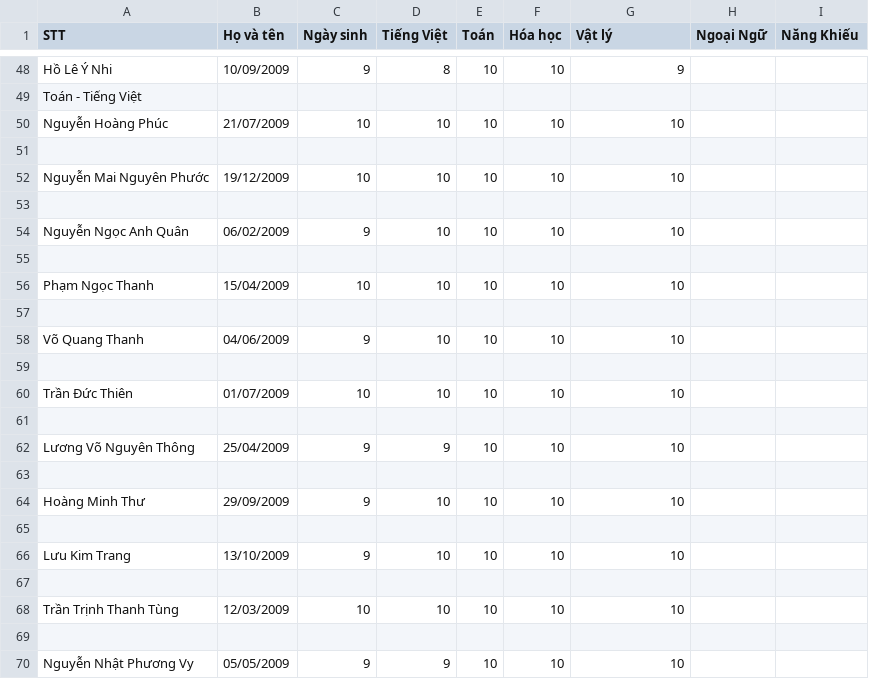
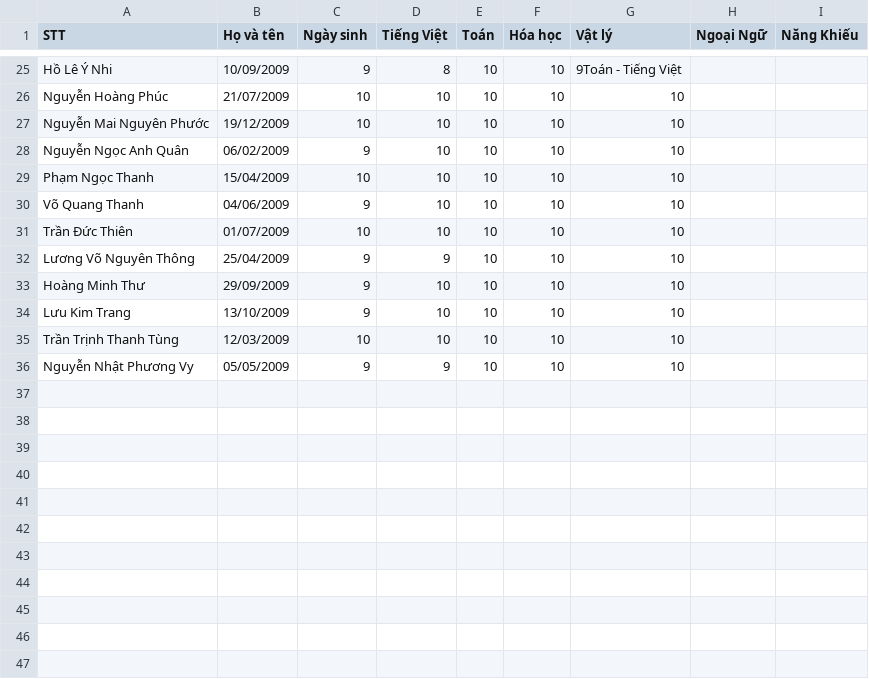
Before and after one commit to LanHoangNTU/Markov, a CSV file: uploads/L5.7_potential.csv, drawn as a sheet; only a part is shown, gaps mark what is left out; removed rows and columns are numbered as before the commit, all else as after; the diff covers the shown part only; the diff names each change by its address in the sheet, - before the commit and + after, or states it on an @@ line.

```diff
--- a/uploads/L5.7_potential.csv
+++ b/uploads/L5.7_potential.csv
-G25 (Vật lý): 9
+G25 (Vật lý): 9Toán - Tiếng Việt
-row 49: Toán - Tiếng Việt
-row 51: (empty)
-row 53: (empty)
-row 55: (empty)
-row 57: (empty)
-row 59: (empty)
-row 61: (empty)
-row 63: (empty)
-row 65: (empty)
-row 67: (empty)
-row 69: (empty)
```
Also changed, not shown: 23 removed rows and 1 edited cell elsewhere in this file, 8 other files.
